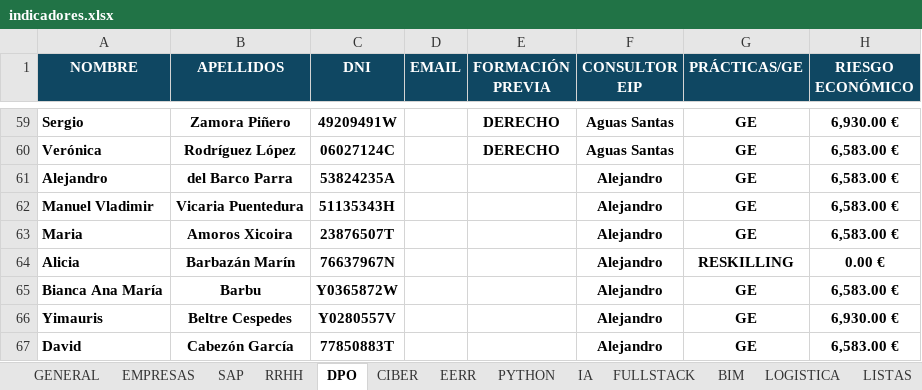
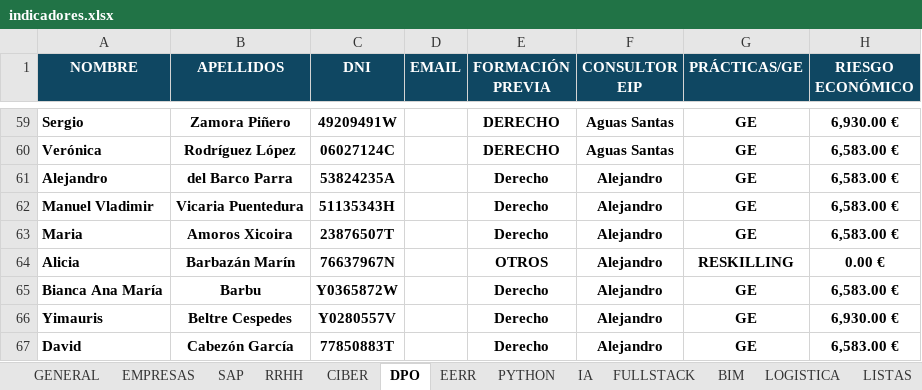
Before and after one commit to gpadillan/MJ, an Excel workbook: indicadores.xlsx, sheet DPO, drawn as a sheet; only a part is shown, gaps mark what is left out; values as stored, in another font and other column widths than the file's, no borders; conditional formats and table styles not drawn; the diff covers the shown part only; the diff names each change by its address in the sheet, - before the commit and + after, or states it on an @@ line.

```diff
--- a/indicadores.xlsx (sheet DPO)
+++ b/indicadores.xlsx (sheet DPO)
@@ sheet tab order changed: GENERAL | EMPRESAS | SAP | RRHH | CIBER | DPO | EERR | PYTHON | IA | FULLSTACK | BIM | LOGISTICA | LISTAS @@
-E61:E63 (FORMACIÓN PREVIA): (empty)
+E61:E63 (FORMACIÓN PREVIA): Derecho
-E64 (FORMACIÓN PREVIA): (empty)
+E64 (FORMACIÓN PREVIA): OTROS
-E65:E67 (FORMACIÓN PREVIA): (empty)
+E65:E67 (FORMACIÓN PREVIA): Derecho
```
Also changed, not shown: 54 edited cells elsewhere in this sheet, sheet GENERAL, sheet RRHH, sheet SAP, sheet CIBER, sheet IA, sheet EMPRESAS, 6 other files.
